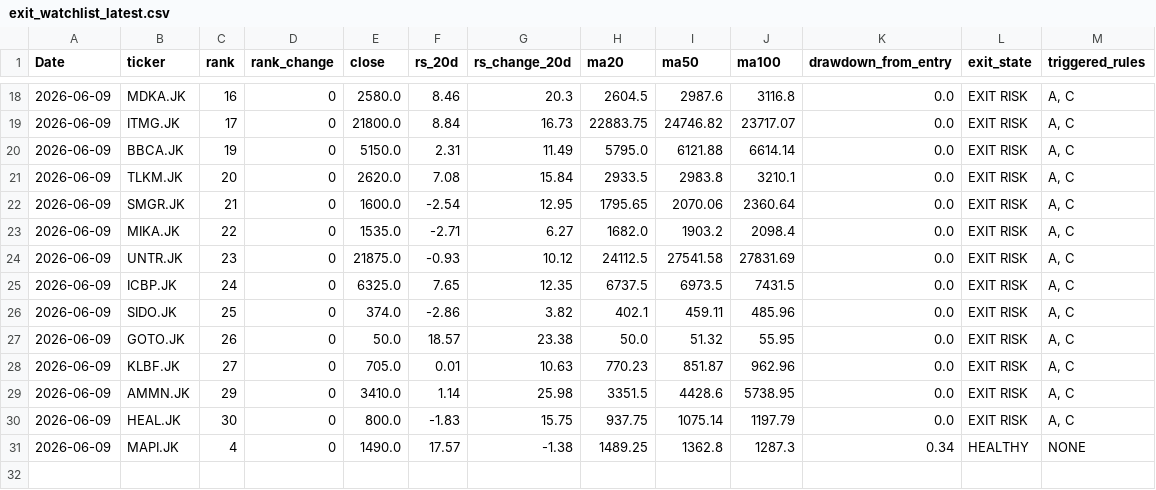
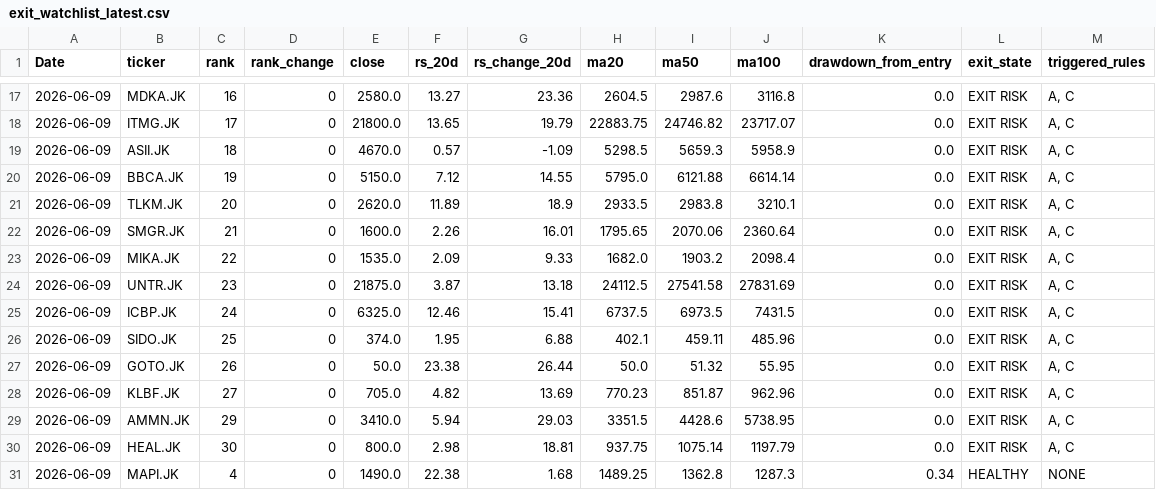
Before and after one commit to InitialJawa/indonesia-stock-intelligence, a CSV file: data/current/exit_watchlist_latest.csv, drawn as a sheet; only a part is shown, gaps mark what is left out; the diff covers the shown part only.

```diff
--- a/data/current/exit_watchlist_latest.csv
+++ b/data/current/exit_watchlist_latest.csv
@@ -18,14 +17,15 @@ Date,ticker,rank,rank_change,close,rs_20d,rs_change_20d,ma20,ma50,ma100,drawdown
-2026-06-09,MDKA.JK,16,0,2580.0,8.46,20.3,2604.5,2987.6,3116.8,0.0,EXIT RISK,"A, C"
-2026-06-09,ITMG.JK,17,0,21800.0,8.84,16.73,22883.75,24746.82,23717.07,0.0,EXIT RISK,"A, C"
-2026-06-09,BBCA.JK,19,0,5150.0,2.31,11.49,5795.0,6121.88,6614.14,0.0,EXIT RISK,"A, C"
-2026-06-09,TLKM.JK,20,0,2620.0,7.08,15.84,2933.5,2983.8,3210.1,0.0,EXIT RISK,"A, C"
-2026-06-09,SMGR.JK,21,0,1600.0,-2.54,12.95,1795.65,2070.06,2360.64,0.0,EXIT RISK,"A, C"
-2026-06-09,MIKA.JK,22,0,1535.0,-2.71,6.27,1682.0,1903.2,2098.4,0.0,EXIT RISK,"A, C"
-2026-06-09,UNTR.JK,23,0,21875.0,-0.93,10.12,24112.5,27541.58,27831.69,0.0,EXIT RISK,"A, C"
-2026-06-09,ICBP.JK,24,0,6325.0,7.65,12.35,6737.5,6973.5,7431.5,0.0,EXIT RISK,"A, C"
-2026-06-09,SIDO.JK,25,0,374.0,-2.86,3.82,402.1,459.11,485.96,0.0,EXIT RISK,"A, C"
-2026-06-09,GOTO.JK,26,0,50.0,18.57,23.38,50.0,51.32,55.95,0.0,EXIT RISK,"A, C"
-2026-06-09,KLBF.JK,27,0,705.0,0.01,10.63,770.23,851.87,962.96,0.0,EXIT RISK,"A, C"
-2026-06-09,AMMN.JK,29,0,3410.0,1.14,25.98,3351.5,4428.6,5738.95,0.0,EXIT RISK,"A, C"
-2026-06-09,HEAL.JK,30,0,800.0,-1.83,15.75,937.75,1075.14,1197.79,0.0,EXIT RISK,"A, C"
-2026-06-09,MAPI.JK,4,0,1490.0,17.57,-1.38,1489.25,1362.8,1287.3,0.34,HEALTHY,NONE
+2026-06-09,MDKA.JK,16,0,2580.0,13.27,23.36,2604.5,2987.6,3116.8,0.0,EXIT RISK,"A, C"
+2026-06-09,ITMG.JK,17,0,21800.0,13.65,19.79,22883.75,24746.82,23717.07,0.0,EXIT RISK,"A, C"
+2026-06-09,ASII.JK,18,0,4670.0,0.57,-1.09,5298.5,5659.3,5958.9,0.0,EXIT RISK,"A, C"
+2026-06-09,BBCA.JK,19,0,5150.0,7.12,14.55,5795.0,6121.88,6614.14,0.0,EXIT RISK,"A, C"
+2026-06-09,TLKM.JK,20,0,2620.0,11.89,18.9,2933.5,2983.8,3210.1,0.0,EXIT RISK,"A, C"
+2026-06-09,SMGR.JK,21,0,1600.0,2.26,16.01,1795.65,2070.06,2360.64,0.0,EXIT RISK,"A, C"
+2026-06-09,MIKA.JK,22,0,1535.0,2.09,9.33,1682.0,1903.2,2098.4,0.0,EXIT RISK,"A, C"
+2026-06-09,UNTR.JK,23,0,21875.0,3.87,13.18,24112.5,27541.58,27831.69,0.0,EXIT RISK,"A, C"
+2026-06-09,ICBP.JK,24,0,6325.0,12.46,15.41,6737.5,6973.5,7431.5,0.0,EXIT RISK,"A, C"
+2026-06-09,SIDO.JK,25,0,374.0,1.95,6.88,402.1,459.11,485.96,0.0,EXIT RISK,"A, C"
+2026-06-09,GOTO.JK,26,0,50.0,23.38,26.44,50.0,51.32,55.95,0.0,EXIT RISK,"A, C"
+2026-06-09,KLBF.JK,27,0,705.0,4.82,13.69,770.23,851.87,962.96,0.0,EXIT RISK,"A, C"
+2026-06-09,AMMN.JK,29,0,3410.0,5.94,29.03,3351.5,4428.6,5738.95,0.0,EXIT RISK,"A, C"
+2026-06-09,HEAL.JK,30,0,800.0,2.98,18.81,937.75,1075.14,1197.79,0.0,EXIT RISK,"A, C"
+2026-06-09,MAPI.JK,4,0,1490.0,22.38,1.68,1489.25,1362.8,1287.3,0.34,HEALTHY,NONE
```
Also changed, not shown: 1 added row, 2 removed rows and 28 edited cells elsewhere in this file, data/current/turnaround_latest.csv, 10 other files.
